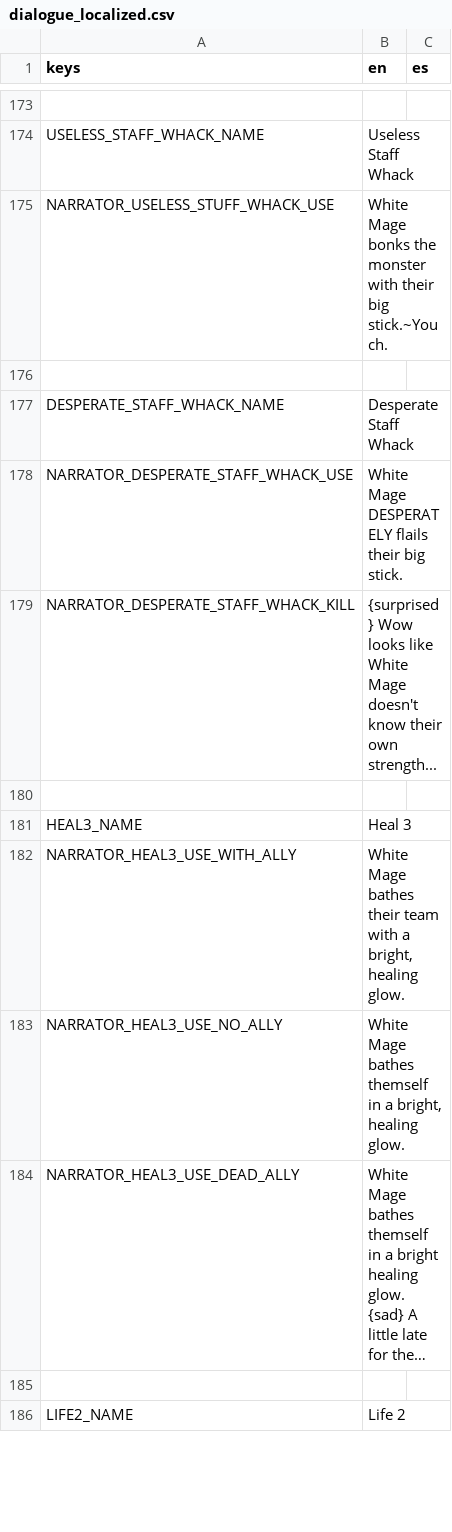
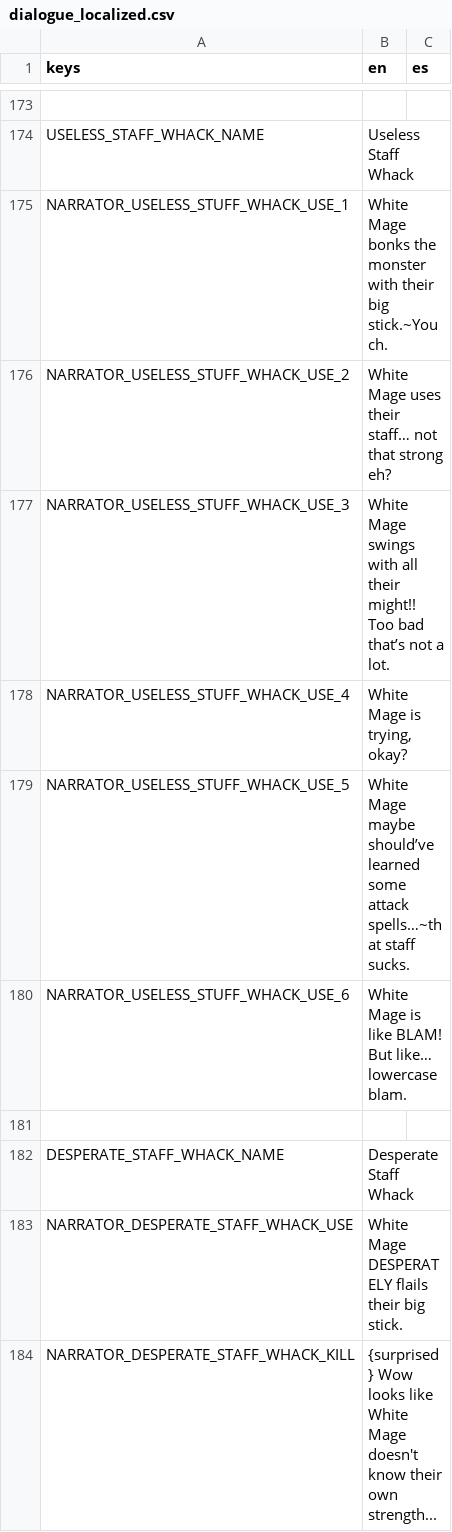
Before and after one commit to Lucrecious/arpeegees, a CSV file: dialogue_localized.csv, drawn as a sheet; only a part is shown, gaps mark what is left out; the shorter side is filled out with more unchanged rows; long unchanged cells end in …; the diff names each change by its address in the sheet, - before the commit and + after, or states it on an @@ line.

Commit message:
Add staff whack extra dialogue

```diff
--- a/dialogue_localized.csv
+++ b/dialogue_localized.csv
-A175 (keys): NARRATOR_USELESS_STUFF_WHACK_USE
+A175 (keys): NARRATOR_USELESS_STUFF_WHACK_USE_1
+row 176: NARRATOR_USELESS_STUFF_WHACK_USE_2 | White Mage uses their staff… not that strong eh?
+row 177: NARRATOR_USELESS_STUFF_WHACK_USE_3 | White Mage swings with all their might!! Too bad that’s not a lot.
+row 178: NARRATOR_USELESS_STUFF_WHACK_USE_4 | White Mage is trying, okay?
+row 179: NARRATOR_USELESS_STUFF_WHACK_USE_5 | White Mage maybe should’ve learned some attack spells…~that staff sucks.
+row 180: NARRATOR_USELESS_STUFF_WHACK_USE_6 | White Mage is like BLAM! But like… lowercase blam.
```
Also changed, not shown: 2 other files.
